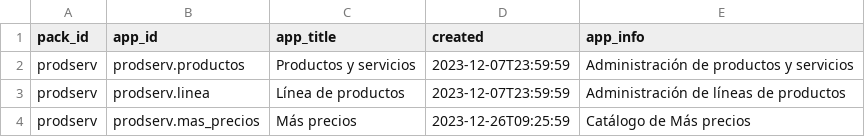
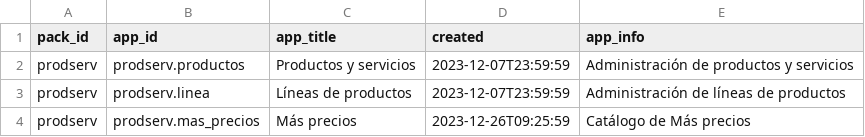
Before and after one commit to Induxsoft/catprod, a CSV file: src/prodserv/_install/app_info/sys_app_catalog.csv, drawn as a sheet.

```diff
--- a/src/prodserv/_install/app_info/sys_app_catalog.csv
+++ b/src/prodserv/_install/app_info/sys_app_catalog.csv
@@ -2,3 +2,3 @@
 "prodserv","prodserv.productos","Productos y servicios",2023-12-07T23:59:59,"Administración de productos y servicios"
-"prodserv","prodserv.linea","Línea de productos",2023-12-07T23:59:59,"Administración de líneas de productos"
+"prodserv","prodserv.linea","Líneas de productos",2023-12-07T23:59:59,"Administración de líneas de productos"
 "prodserv","prodserv.mas_precios","Más precios",2023-12-26T09:25:59,"Catálogo de Más precios"
```
Also changed, not shown: src/prodserv/_install/app_info/sys_app_shortcut.csv.
